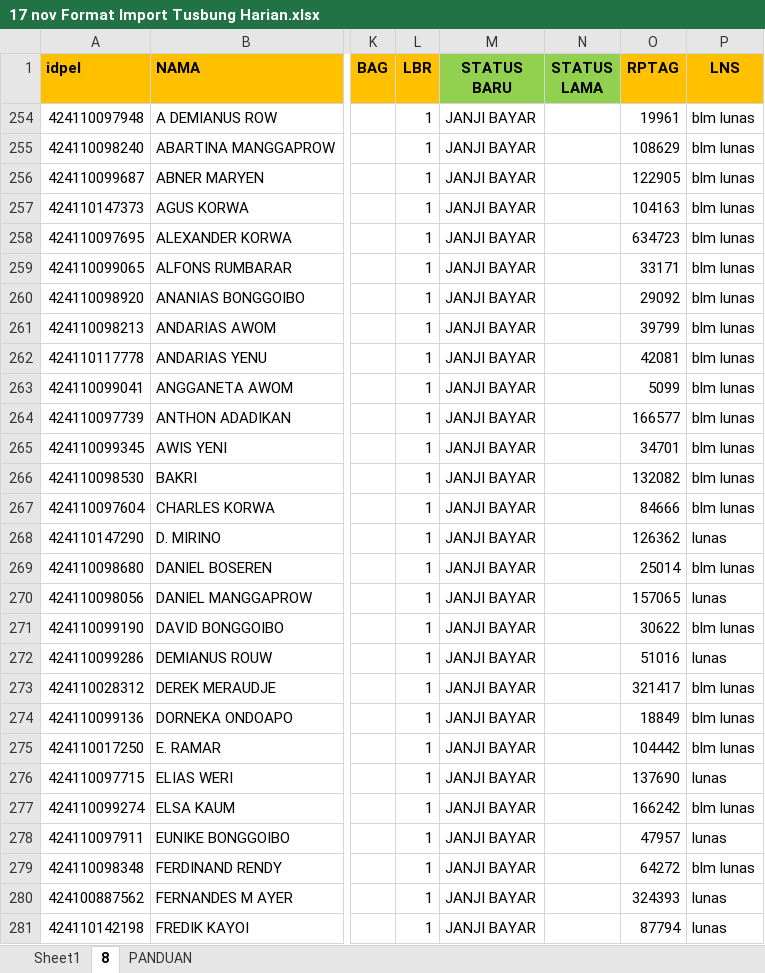
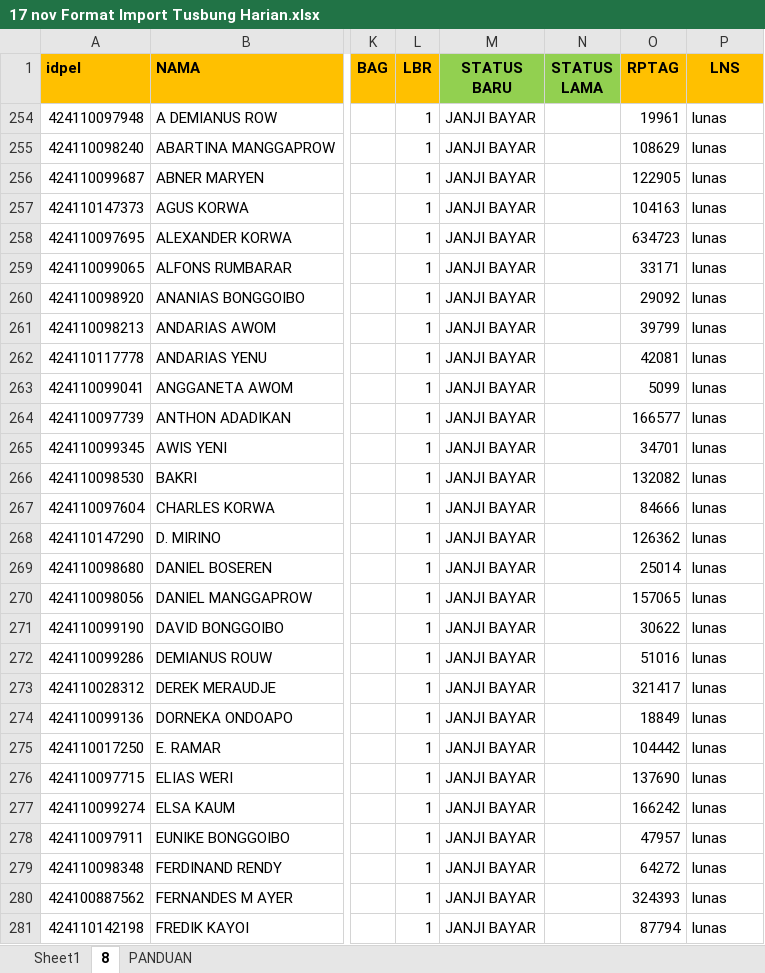
Before and after one commit to budicahyono/billmanplnt, an Excel workbook: 17 nov Format Import Tusbung Harian.xlsx, sheet 8, drawn as a sheet; only a part is shown, gaps mark what is left out; values as stored, in another font and other column widths than the file's, no borders; the diff covers the shown part only; the diff names each change by its address in the sheet, - before the commit and + after, or states it on an @@ line.

Commit message:
update harian tusbung sendiri

```diff
--- a/17 nov Format Import Tusbung Harian.xlsx (sheet 8)
+++ b/17 nov Format Import Tusbung Harian.xlsx (sheet 8)
-P254:P267 (LNS): blm lunas
+P254:P267 (LNS): lunas
-P269 (LNS): blm lunas
+P269 (LNS): lunas
-P271 (LNS): blm lunas
+P271 (LNS): lunas
-P273:P275 (LNS): blm lunas
+P273:P275 (LNS): lunas
-P277 (LNS): blm lunas
+P277 (LNS): lunas
-P279 (LNS): blm lunas
+P279 (LNS): lunas
```
Also changed, not shown: 65 edited cells elsewhere in this sheet, 14 other files.
